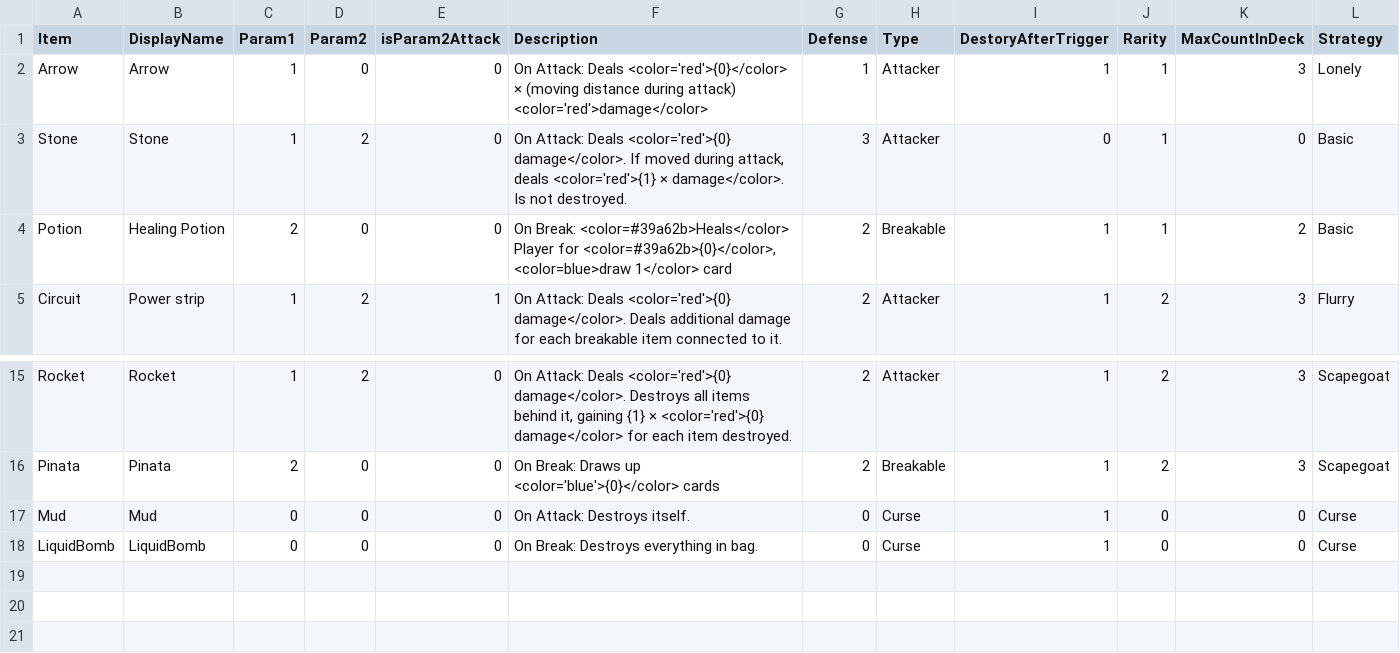
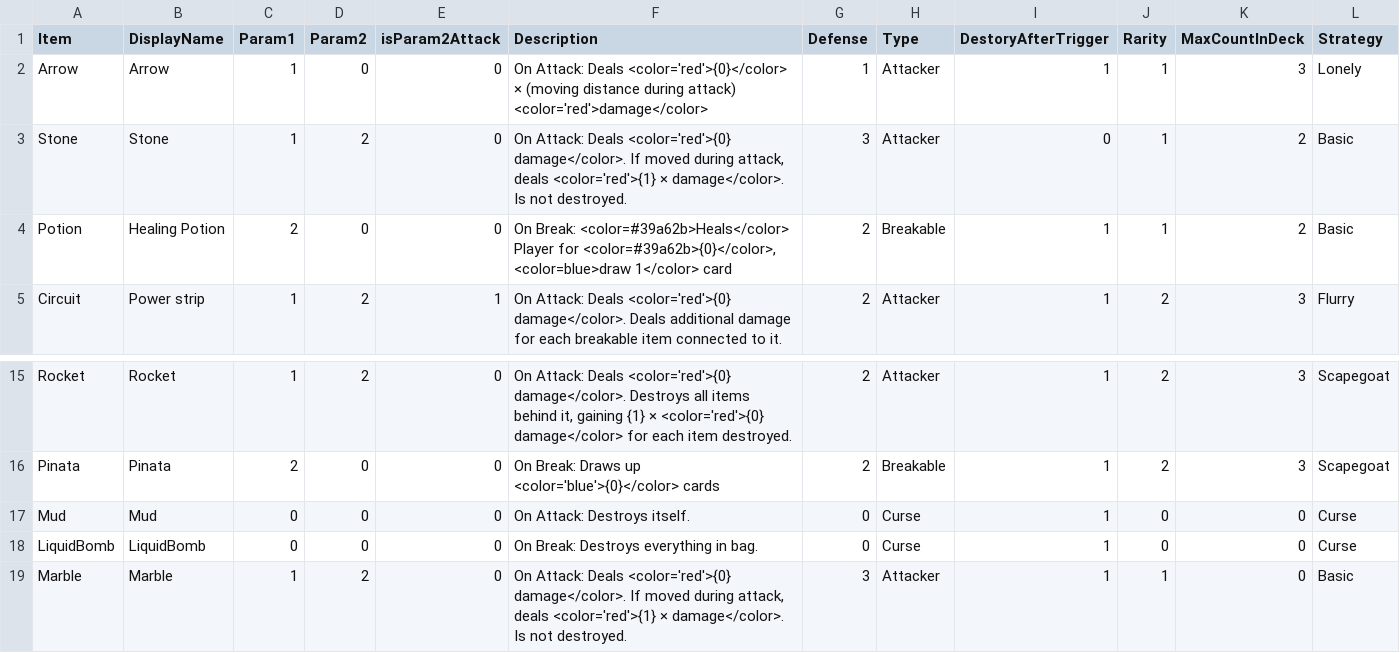
Before and after one commit to shshwdr/LuggageRL, a CSV file: Assets/Resources/csv/item.csv, drawn as a sheet; only a part is shown, gaps mark what is left out.

```diff
--- a/Assets/Resources/csv/item.csv
+++ b/Assets/Resources/csv/item.csv
@@ -2,3 +2,3 @@
 Arrow,Arrow,1,0,0,On Attack: Deals <color='red'>{0}</color> × (moving distance during attack) <color='red'>damage</color>,1,Attacker,1,1,3,Lonely
-Stone,Stone,1,2,0,"On Attack: Deals <color='red'>{0} damage</color>. If moved during attack, deals <color='red'>{1} × damage</color>. Is not destroyed.",3,Attacker,0,1,0,Basic
+Stone,Stone,1,2,0,"On Attack: Deals <color='red'>{0} damage</color>. If moved during attack, deals <color='red'>{1} × damage</color>. Is not destroyed.",3,Attacker,0,1,2,Basic
 Potion,Healing Potion,2,0,0,"On Break:  <color=#39a62b>Heals</color> Player for <color=#39a62b>{0}</color>, <color=blue>draw 1</color> card",2,Breakable,1,1,2,Basic
@@ -18 +18,2 @@ Mud,Mud,0,0,0,On Attack: Destroys itself.,0,Curse,1,0,0,Curse
 LiquidBomb,LiquidBomb,0,0,0,On Break: Destroys everything in bag.,0,Curse,1,0,0,Curse
+Marble,Marble,1,2,0,"On Attack: Deals <color='red'>{0} damage</color>. If moved during attack, deals <color='red'>{1} × damage</color>. Is not destroyed.",3,Attacker,1,1,0,Basic
```
Also changed, not shown: 16 other files.
